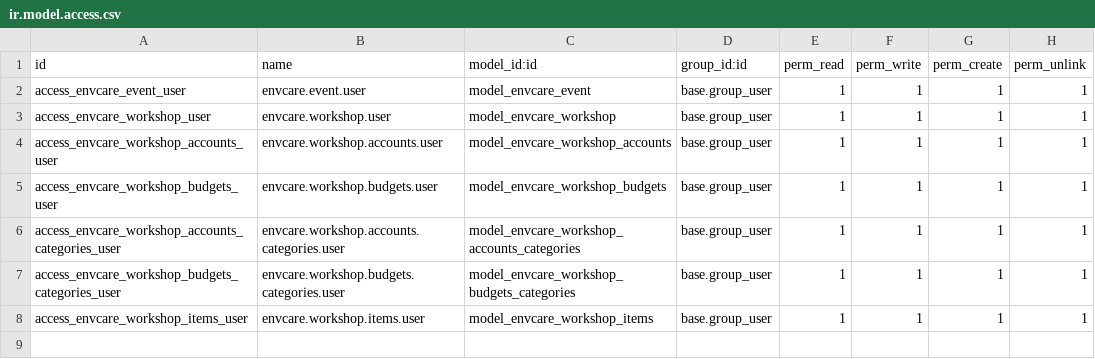
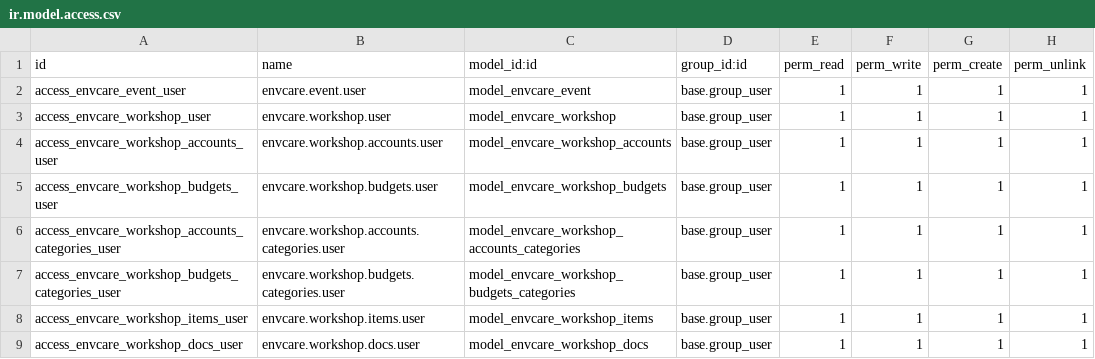
Before and after one commit to TechnoTroves/Odoo_environmentalCare, a CSV file: security/ir.model.access.csv, drawn as a sheet; the diff names each change by its address in the sheet, - before the commit and + after, or states it on an @@ line.

Commit message:
Added All fields for Workshop as decided

```diff
--- a/security/ir.model.access.csv
+++ b/security/ir.model.access.csv
+row 9: access_envcare_workshop_docs_user | envcare.workshop.docs.user | model_envcare_workshop_docs | base.group_user | 1 | 1 | 1 | 1
```
Also changed, not shown: 2 other files.
